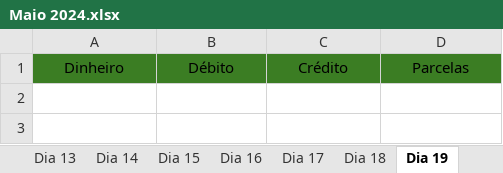
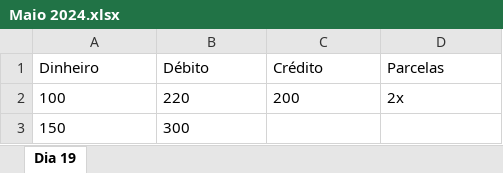
Before and after one commit to scaique/aplicacao-vendas, an Excel workbook: planilhas/Maio 2024.xlsx, sheet Dia 19, drawn as a sheet; values as stored, in another font and other column widths than the file's, no borders; the diff names each change by its address in the sheet, - before the commit and + after, or states it on an @@ line.

```diff
--- a/planilhas/Maio 2024.xlsx (sheet Dia 19)
+++ b/planilhas/Maio 2024.xlsx (sheet Dia 19)
-sheet tab: Dia 13
-sheet tab: Dia 14
-sheet tab: Dia 15
-sheet tab: Dia 16
-sheet tab: Dia 17
-sheet tab: Dia 18
@@ A1:D1 fill: #3B7D23 → none, alignment: center → left @@
+row 2: 100 | 220 | 200 | 2x
+row 3: 150 | 300
```
Also changed, not shown: other sheet tabs, Base.xlsx, 5 other files.
